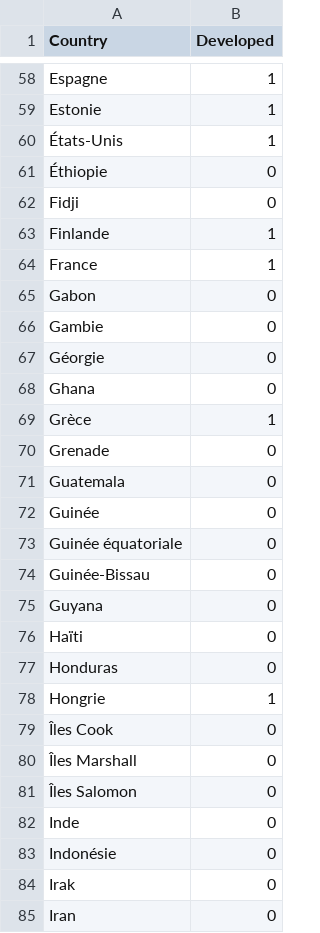
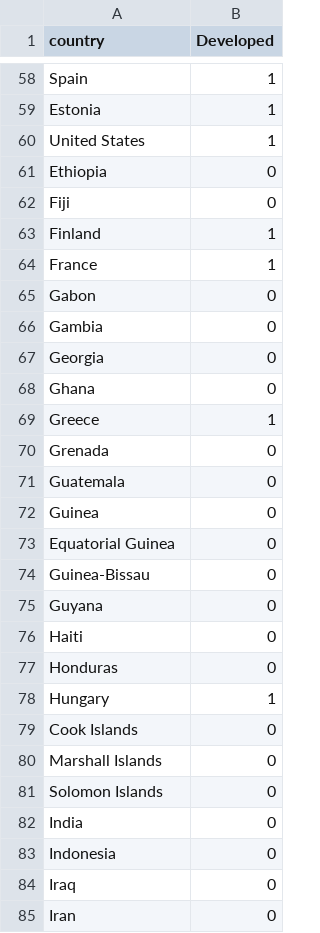
Before and after one commit to Brunde95/ESILV_Green_AI_Global_Climate_Event, a CSV file: Developed_Countries.csv, drawn as a sheet; only a part is shown, gaps mark what is left out; the diff covers the shown part only; the diff names each change by its address in the sheet, - before the commit and + after, or states it on an @@ line.

```diff
--- a/Developed_Countries.csv
+++ b/Developed_Countries.csv
-A1: Country
+A1: country
-A58 (country): Espagne
+A58 (country): Spain
-A59 (country): Estonie
+A59 (country): Estonia
-A60 (country): États-Unis
+A60 (country): United States
-A61 (country): Éthiopie
+A61 (country): Ethiopia
-A62 (country): Fidji
+A62 (country): Fiji
-A63 (country): Finlande
+A63 (country): Finland
-A66 (country): Gambie
+A66 (country): Gambia
-A67 (country): Géorgie
+A67 (country): Georgia
-A69 (country): Grèce
+A69 (country): Greece
-A70 (country): Grenade
+A70 (country): Grenada
-A72 (country): Guinée
+A72 (country): Guinea
-A73 (country): Guinée équatoriale
+A73 (country): Equatorial Guinea
-A74 (country): Guinée-Bissau
+A74 (country): Guinea-Bissau
-A76 (country): Haïti
+A76 (country): Haiti
-A78 (country): Hongrie
+A78 (country): Hungary
-A79 (country): Îles Cook
+A79 (country): Cook Islands
-A80 (country): Îles Marshall
+A80 (country): Marshall Islands
-A81 (country): Îles Salomon
+A81 (country): Solomon Islands
-A82 (country): Inde
+A82 (country): India
-A83 (country): Indonésie
+A83 (country): Indonesia
-A84 (country): Irak
+A84 (country): Iraq
```
Also changed, not shown: 113 edited cells elsewhere in this file, 2 other files.
